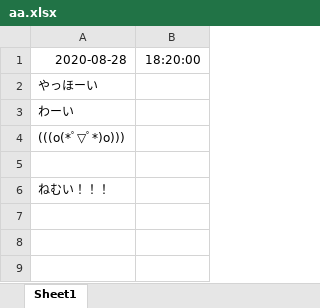
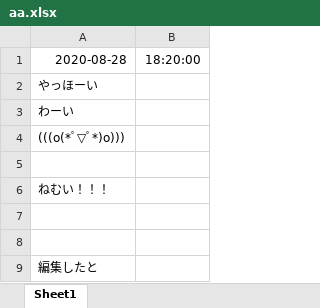
Before and after one commit to sasakigroove/Remote, an Excel workbook: aa/aa.xlsx, sheet Sheet1, drawn as a sheet; values as stored, in another font and other column widths than the file's, no borders; the diff names each change by its address in the sheet, - before the commit and + after, or states it on an @@ line.

Commit message:
へんこう

```diff
--- a/aa/aa.xlsx (sheet Sheet1)
+++ b/aa/aa.xlsx (sheet Sheet1)
+row 7: (empty)
+row 8: (empty)
+row 9: 編集したと
```
